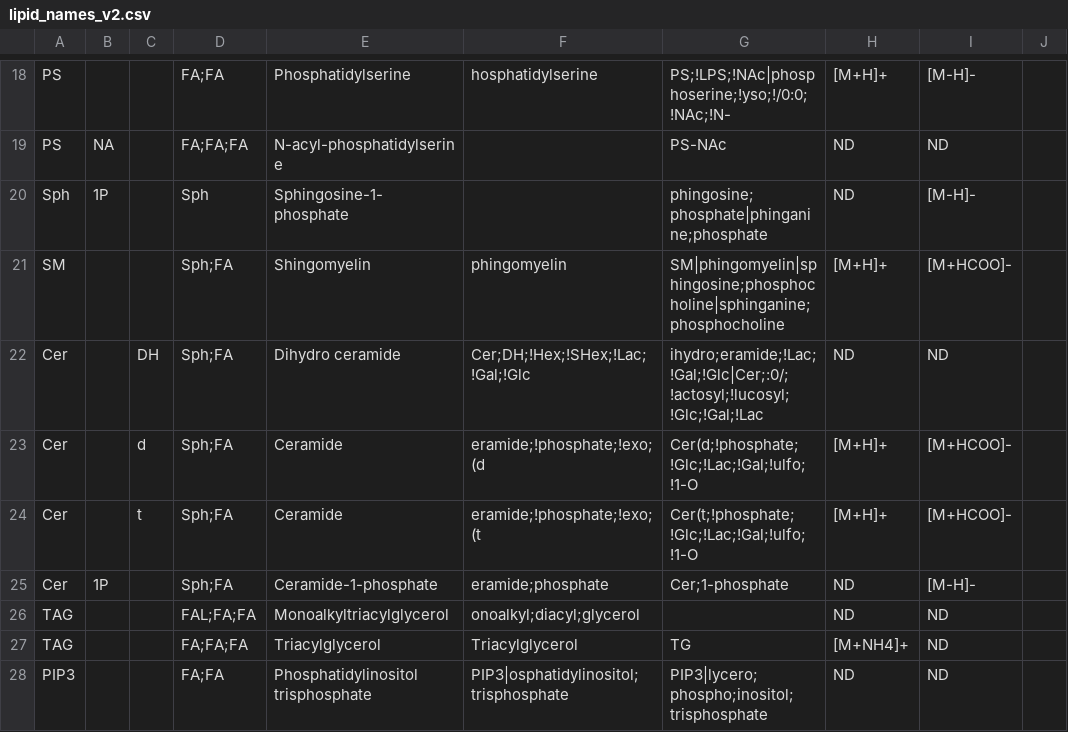
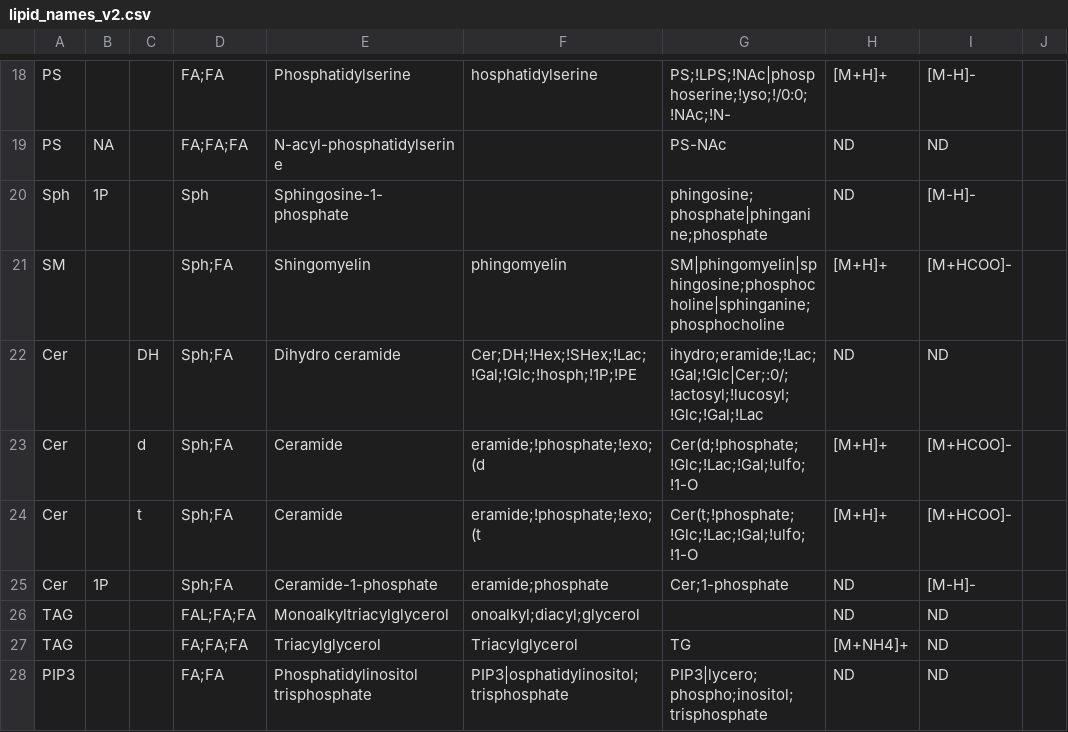
Before and after one commit to saezlab/lipyd, a CSV file: src/lipyd/data/lipid_names_v2.csv, drawn as a sheet; only a part is shown, gaps mark what is left out.

Commit message:
lipid name definitions: capturing CerP at Cer avoided

```diff
--- a/src/lipyd/data/lipid_names_v2.csv
+++ b/src/lipyd/data/lipid_names_v2.csv
@@ -21,3 +21,3 @@ Sph	1P		Sph	Sphingosine-1-phosphate		phingosine;phosphate|phinganine;phosphate	N
 SM			Sph;FA	Shingomyelin	phingomyelin	SM|phingomyelin|sphingosine;phosphocholine|sphinganine;phosphocholine	[M+H]+	[M+HCOO]-
-Cer		DH	Sph;FA	Dihydro ceramide	Cer;DH;!Hex;!SHex;!Lac;!Gal;!Glc	ihydro;eramide;!Lac;!Gal;!Glc|Cer;:0/;!actosyl;!lucosyl;!Glc;!Gal;!Lac	ND	ND
+Cer		DH	Sph;FA	Dihydro ceramide	Cer;DH;!Hex;!SHex;!Lac;!Gal;!Glc;!hosph;!1P;!PE	ihydro;eramide;!Lac;!Gal;!Glc|Cer;:0/;!actosyl;!lucosyl;!Glc;!Gal;!Lac	ND	ND
 Cer		d	Sph;FA	Ceramide	eramide;!phosphate;!exo;(d	Cer(d;!phosphate;!Glc;!Lac;!Gal;!ulfo;!1-O	[M+H]+	[M+HCOO]-
```
